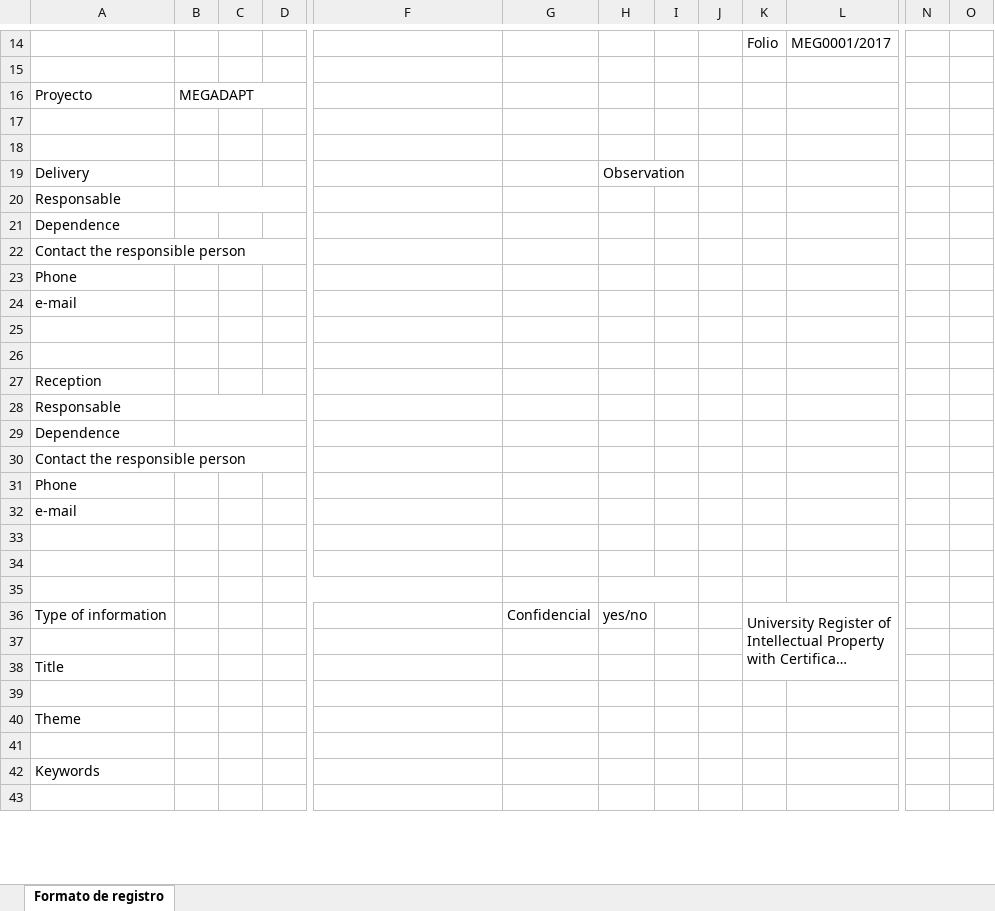
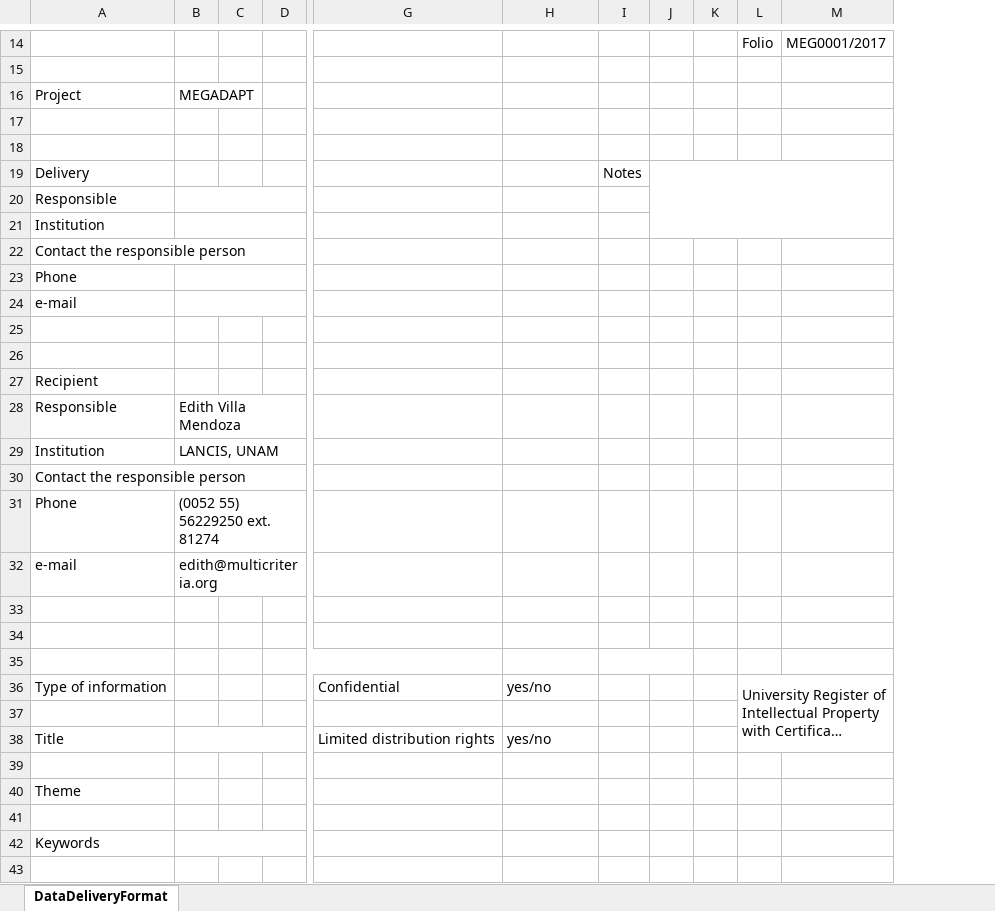
Before and after one commit to sostenibilidad-unam/layers, an Excel workbook: DataDeliveryFormat.xlsx, sheet DataDeliveryFormat, drawn as a sheet; only a part is shown, gaps mark what is left out; long unchanged cells end in …; values as stored, in another font and other column widths than the file's, no cell formats; charts and pictures not drawn; removed rows and columns are numbered as before the commit, all else as after; rows hold the shown columns only; the diff covers the shown part only; the diff names each change by its address in the sheet, - before the commit and + after, or states it on an @@ line.

Commit message:
Add files via upload

```diff
--- a/DataDeliveryFormat.xlsx (sheet DataDeliveryFormat)
+++ b/DataDeliveryFormat.xlsx (sheet DataDeliveryFormat)
-sheet tab: Formato de registro
+sheet tab: DataDeliveryFormat
-column H, row 19: Observation; row 36: yes/no
+column I, row 19: Notes
-column N, empty
-column O, empty
-A16: Proyecto
+A16: Project
-B16:D16 merged
+J19:M21 merged
-A20: Responsable
+A20: Responsible
-A21: Dependence
+A21: Institution
+B21:D21 merged
+B23:D23 merged
+B24:D24 merged
-A27: Reception
+A27: Recipient
-row 28: Responsable
-row 29: Dependence
+row 28: Responsible | Edith Villa Mendoza
+row 29: Institution | LANCIS, UNAM
-B31: (empty)
+B31: (0052 55) 56229250 ext. 81274
-B32: (empty)
+B32: edith@multicriteria.org
-G36: (empty)
+G36: Confidential
-H36: Confidencial
+H36: yes/no
+B38:D38 merged
-G38: (empty)
+G38: Limited distribution rights
-H38: (empty)
+H38: yes/no
+B42:D42 merged
```
Also changed, not shown: 16 added rows, 95 removed rows, 4 added columns, 8 edited cells and merged cells elsewhere in this sheet, cell formats, hidden cells, charts or pictures.
